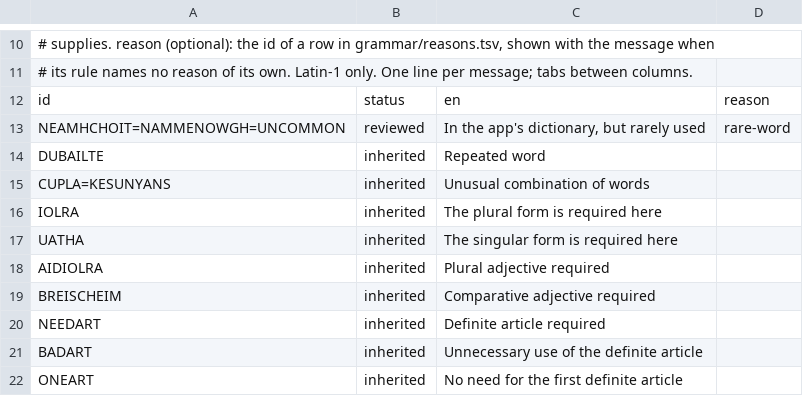
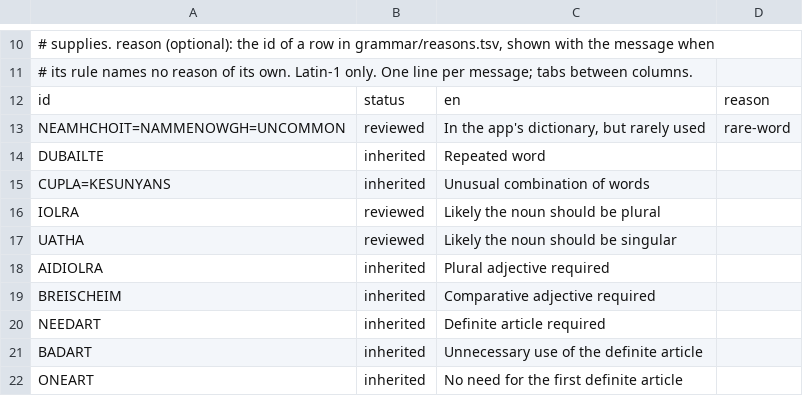
Before and after one commit to liamosaur/irish-grammar-checker, a TSV file: grammar/messages.tsv, drawn as a sheet; only a part is shown, gaps mark what is left out.

```diff
--- a/grammar/messages.tsv
+++ b/grammar/messages.tsv
@@ -15,4 +15,4 @@ DUBAILTE	inherited	Repeated word
 CUPLA=KESUNYANS	inherited	Unusual combination of words
-IOLRA	inherited	The plural form is required here
-UATHA	inherited	The singular form is required here
+IOLRA	reviewed	Likely the noun should be plural
+UATHA	reviewed	Likely the noun should be singular
 AIDIOLRA	inherited	Plural adjective required
```
Also changed, not shown: grammar/reasons.tsv, 6 other files.
